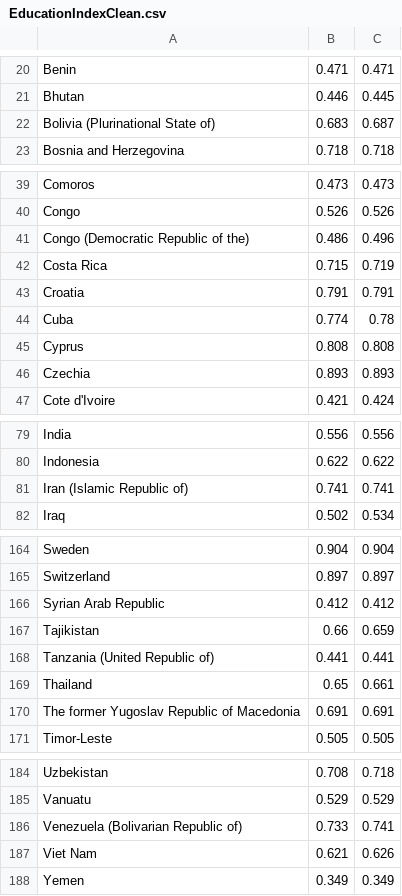
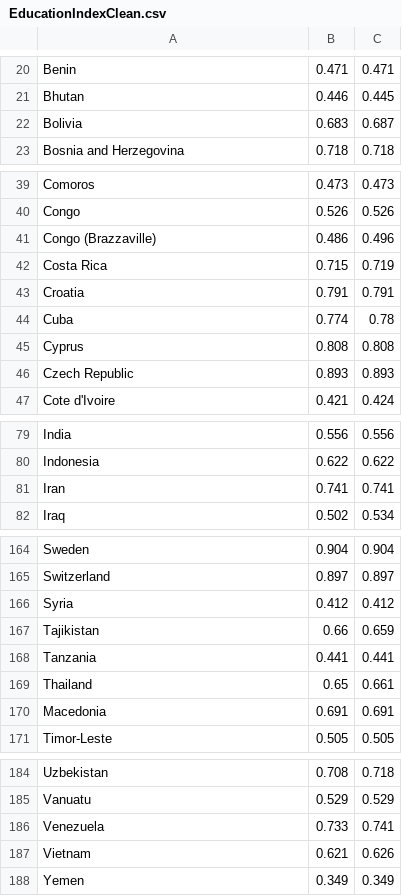
Before and after one commit to Kika000/Project-1, a CSV file: Clean Data/EducationIndexClean.csv, drawn as a sheet; only a part is shown, gaps mark what is left out; the diff covers the shown part only; the diff names each change by its address in the sheet, - before the commit and + after, or states it on an @@ line.

Commit message:
Education Index

```diff
--- a/Clean Data/EducationIndexClean.csv
+++ b/Clean Data/EducationIndexClean.csv
-A22: Bolivia (Plurinational State of)
+A22: Bolivia
-A41: Congo (Democratic Republic of the)
+A41: Congo (Brazzaville)
-A46: Czechia
+A46: Czech Republic
-A81: Iran (Islamic Republic of)
+A81: Iran
-A166: Syrian Arab Republic
+A166: Syria
-A168: Tanzania (United Republic of)
+A168: Tanzania
-A170: The former Yugoslav Republic of Macedonia
+A170: Macedonia
-A186: Venezuela (Bolivarian Republic of)
+A186: Venezuela
-A187: Viet Nam
+A187: Vietnam
```
Also changed, not shown: 4 edited cells elsewhere in this file, 4 other files.
